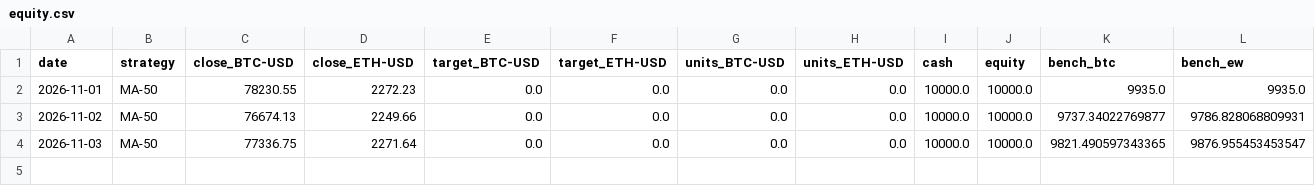
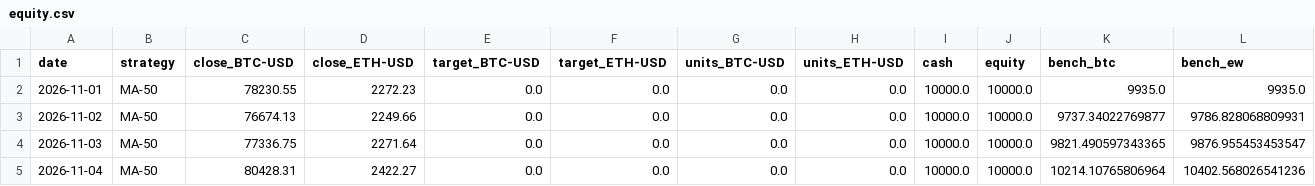
Before and after one commit to cinty520/quant-paper-lab, a CSV file: paper/equity.csv, drawn as a sheet.

```diff
--- a/paper/equity.csv
+++ b/paper/equity.csv
@@ -4 +4,2 @@ date,strategy,close_BTC-USD,close_ETH-USD,target_BTC-USD,target_ETH-USD,units_BT
 2026-11-03,MA-50,77336.75,2271.64,0.0,0.0,0.0,0.0,10000.0,10000.0,9821.490597343365,9876.955453453547
+2026-11-04,MA-50,80428.31,2422.27,0.0,0.0,0.0,0.0,10000.0,10000.0,10214.10765806964,10402.568026541236
```
Also changed, not shown: data/coinbase/BTC-USD_1d.csv, data/coinbase/ETH-USD_1d.csv, 2 other files.
